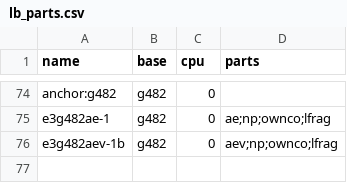
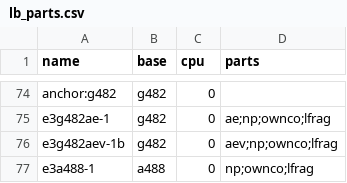
Before and after one commit to yasumorishima/kaggle-competitions, a CSV file: enveda-casmi26/eval/lb_parts.csv, drawn as a sheet; only a part is shown, gaps mark what is left out; the diff names each change by its address in the sheet, - before the commit and + after, or states it on an @@ line.

```diff
--- a/enveda-casmi26/eval/lb_parts.csv
+++ b/enveda-casmi26/eval/lb_parts.csv
+row 77: e3a488-1 | a488 | 0 | np;ownco;lfrag
```
Also changed, not shown: 8 other files.
